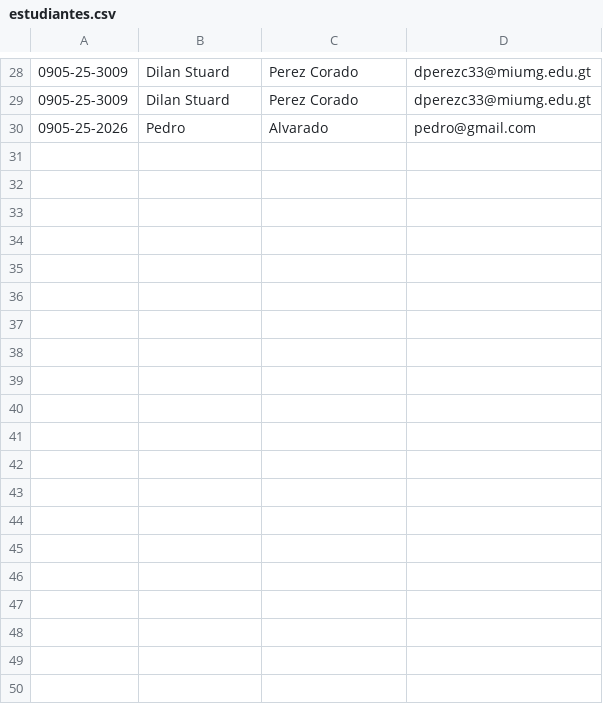
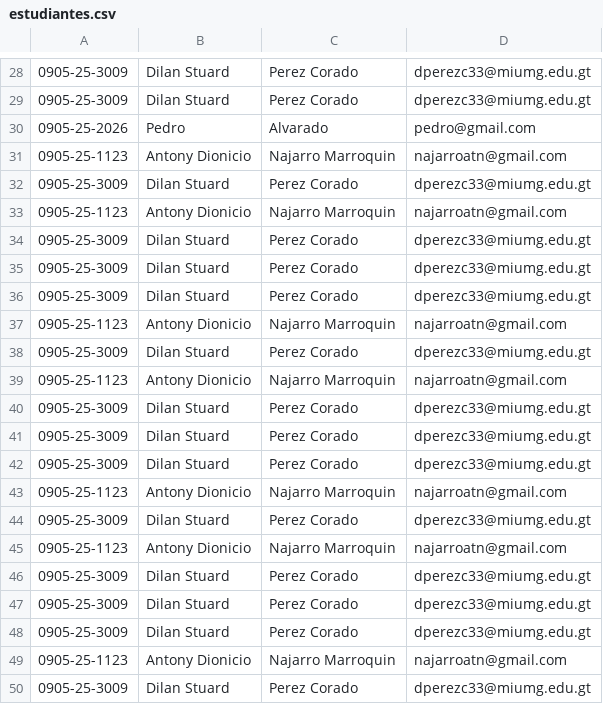
Before and after one commit to gersonz-hash/Proyecto-Campus-Lite, a CSV file: estudiantes.csv, drawn as a sheet; only a part is shown, gaps mark what is left out; the diff covers the shown part only; the diff names each change by its address in the sheet, - before the commit and + after, or states it on an @@ line.

```diff
--- a/estudiantes.csv
+++ b/estudiantes.csv
+row 31: 0905-25-1123 | Antony Dionicio | Najarro Marroquin | najarroatn@gmail.com
+row 32: 0905-25-3009 | Dilan Stuard | Perez Corado | dperezc33@miumg.edu.gt
+row 33: 0905-25-1123 | Antony Dionicio | Najarro Marroquin | najarroatn@gmail.com
+row 34: 0905-25-3009 | Dilan Stuard | Perez Corado | dperezc33@miumg.edu.gt
+row 35: 0905-25-3009 | Dilan Stuard | Perez Corado | dperezc33@miumg.edu.gt
+row 36: 0905-25-3009 | Dilan Stuard | Perez Corado | dperezc33@miumg.edu.gt
+row 37: 0905-25-1123 | Antony Dionicio | Najarro Marroquin | najarroatn@gmail.com
+row 38: 0905-25-3009 | Dilan Stuard | Perez Corado | dperezc33@miumg.edu.gt
+row 39: 0905-25-1123 | Antony Dionicio | Najarro Marroquin | najarroatn@gmail.com
+row 40: 0905-25-3009 | Dilan Stuard | Perez Corado | dperezc33@miumg.edu.gt
+row 41: 0905-25-3009 | Dilan Stuard | Perez Corado | dperezc33@miumg.edu.gt
+row 42: 0905-25-3009 | Dilan Stuard | Perez Corado | dperezc33@miumg.edu.gt
+row 43: 0905-25-1123 | Antony Dionicio | Najarro Marroquin | najarroatn@gmail.com
+row 44: 0905-25-3009 | Dilan Stuard | Perez Corado | dperezc33@miumg.edu.gt
+row 45: 0905-25-1123 | Antony Dionicio | Najarro Marroquin | najarroatn@gmail.com
+row 46: 0905-25-3009 | Dilan Stuard | Perez Corado | dperezc33@miumg.edu.gt
+row 47: 0905-25-3009 | Dilan Stuard | Perez Corado | dperezc33@miumg.edu.gt
+row 48: 0905-25-3009 | Dilan Stuard | Perez Corado | dperezc33@miumg.edu.gt
+row 49: 0905-25-1123 | Antony Dionicio | Najarro Marroquin | najarroatn@gmail.com
+row 50: 0905-25-3009 | Dilan Stuard | Perez Corado | dperezc33@miumg.edu.gt
```
Also changed, not shown: 11 added rows elsewhere in this file, cursos.csv, evaluaciones.csv, 2 other files.
